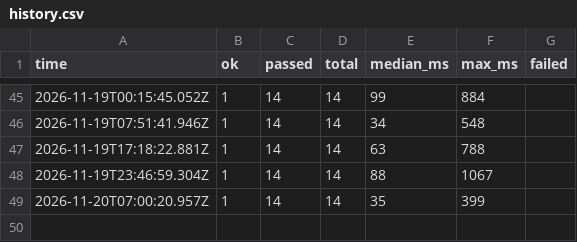
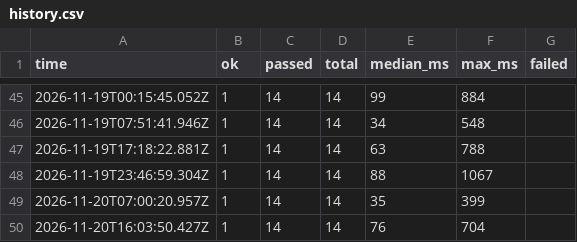
Before and after one commit to SecondShotAI/verifylite-mcp, a CSV file: history.csv, drawn as a sheet; only a part is shown, gaps mark what is left out.

```diff
--- a/history.csv
+++ b/history.csv
@@ -49 +49,2 @@ time,ok,passed,total,median_ms,max_ms,failed
 2026-11-20T07:00:20.957Z,1,14,14,35,399,
+2026-11-20T16:03:50.427Z,1,14,14,76,704,
```
Also changed, not shown: 2 other files.
